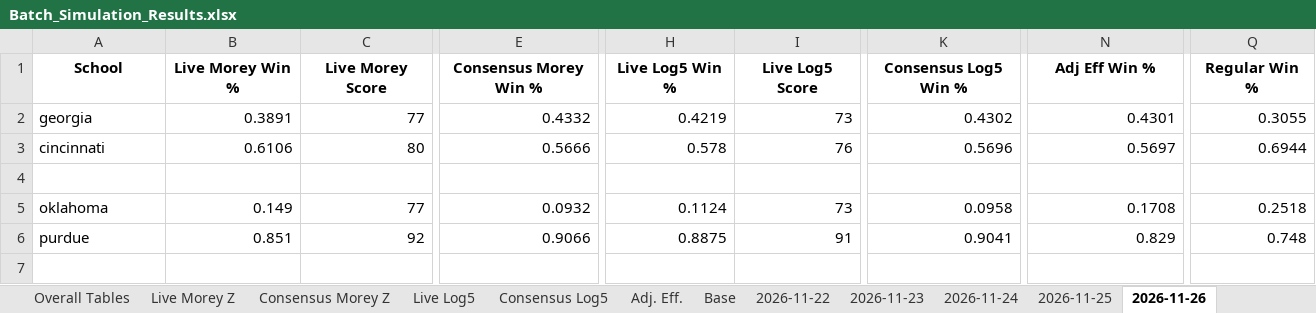
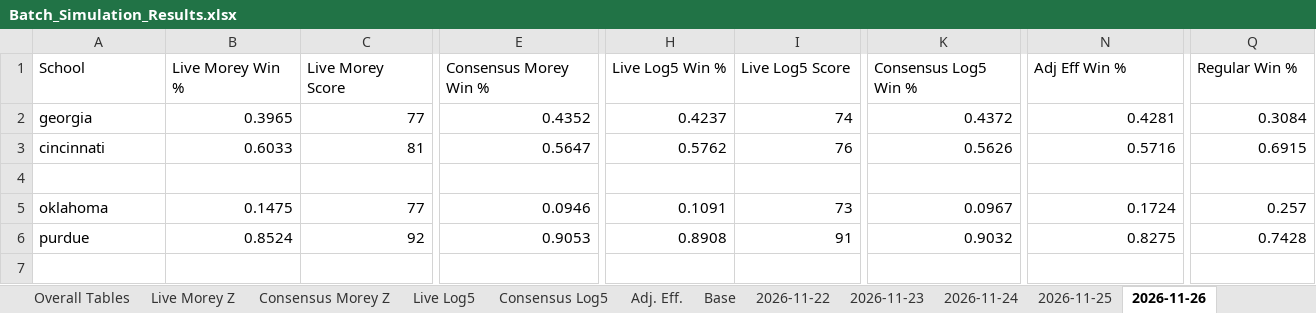
Before and after one commit to atg575/cbb-stats-sim.io, an Excel workbook: Batch_Simulation_Results.xlsx, sheet 2026-11-26, drawn as a sheet; only a part is shown, gaps mark what is left out; values as stored, in another font and other column widths than the file's, no borders; the diff covers the shown part only; the diff names each change by its address in the sheet, - before the commit and + after, or states it on an @@ line.

```diff
--- a/Batch_Simulation_Results.xlsx (sheet 2026-11-26)
+++ b/Batch_Simulation_Results.xlsx (sheet 2026-11-26)
@@ A1:C1 bold: on → off, alignment: center → left @@
@@ E1 bold: on → off, alignment: center → left @@
@@ H1:I1 bold: on → off, alignment: center → left @@
@@ K1 bold: on → off, alignment: center → left @@
@@ N1 bold: on → off, alignment: center → left @@
@@ Q1 bold: on → off, alignment: center → left @@
-B2 (Live Morey Win %): 0.3891
+B2 (Live Morey Win %): 0.3965
-E2 (Consensus Morey Win %): 0.4332
+E2 (Consensus Morey Win %): 0.4352
-H2 (Live Log5 Win %): 0.4219
+H2 (Live Log5 Win %): 0.4237
-I2 (Live Log5 Score): 73
+I2 (Live Log5 Score): 74
-K2 (Consensus Log5 Win %): 0.4302
+K2 (Consensus Log5 Win %): 0.4372
-N2 (Adj Eff Win %): 0.4301
+N2 (Adj Eff Win %): 0.4281
-Q2 (Regular Win %): 0.3055
+Q2 (Regular Win %): 0.3084
-B3 (Live Morey Win %): 0.6106
+B3 (Live Morey Win %): 0.6033
-C3 (Live Morey Score): 80
+C3 (Live Morey Score): 81
-E3 (Consensus Morey Win %): 0.5666
+E3 (Consensus Morey Win %): 0.5647
-H3 (Live Log5 Win %): 0.578
+H3 (Live Log5 Win %): 0.5762
-K3 (Consensus Log5 Win %): 0.5696
+K3 (Consensus Log5 Win %): 0.5626
-N3 (Adj Eff Win %): 0.5697
+N3 (Adj Eff Win %): 0.5716
-Q3 (Regular Win %): 0.6944
+Q3 (Regular Win %): 0.6915
-B5 (Live Morey Win %): 0.149
+B5 (Live Morey Win %): 0.1475
-E5 (Consensus Morey Win %): 0.0932
+E5 (Consensus Morey Win %): 0.0946
-H5 (Live Log5 Win %): 0.1124
+H5 (Live Log5 Win %): 0.1091
-K5 (Consensus Log5 Win %): 0.0958
+K5 (Consensus Log5 Win %): 0.0967
-N5 (Adj Eff Win %): 0.1708
+N5 (Adj Eff Win %): 0.1724
-Q5 (Regular Win %): 0.2518
+Q5 (Regular Win %): 0.257
-B6 (Live Morey Win %): 0.851
+B6 (Live Morey Win %): 0.8524
-E6 (Consensus Morey Win %): 0.9066
+E6 (Consensus Morey Win %): 0.9053
-H6 (Live Log5 Win %): 0.8875
+H6 (Live Log5 Win %): 0.8908
-K6 (Consensus Log5 Win %): 0.9041
+K6 (Consensus Log5 Win %): 0.9032
-N6 (Adj Eff Win %): 0.829
+N6 (Adj Eff Win %): 0.8275
-Q6 (Regular Win %): 0.748
+Q6 (Regular Win %): 0.7428
```
Also changed, not shown: 234 edited cells and cell formats elsewhere in this sheet, charts or pictures, 2 other files.
